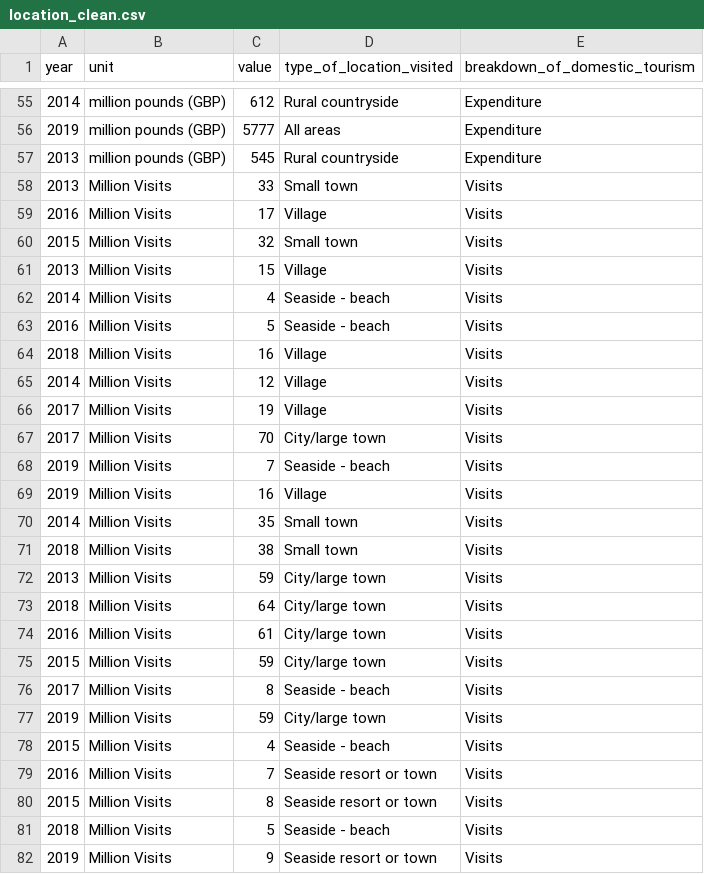
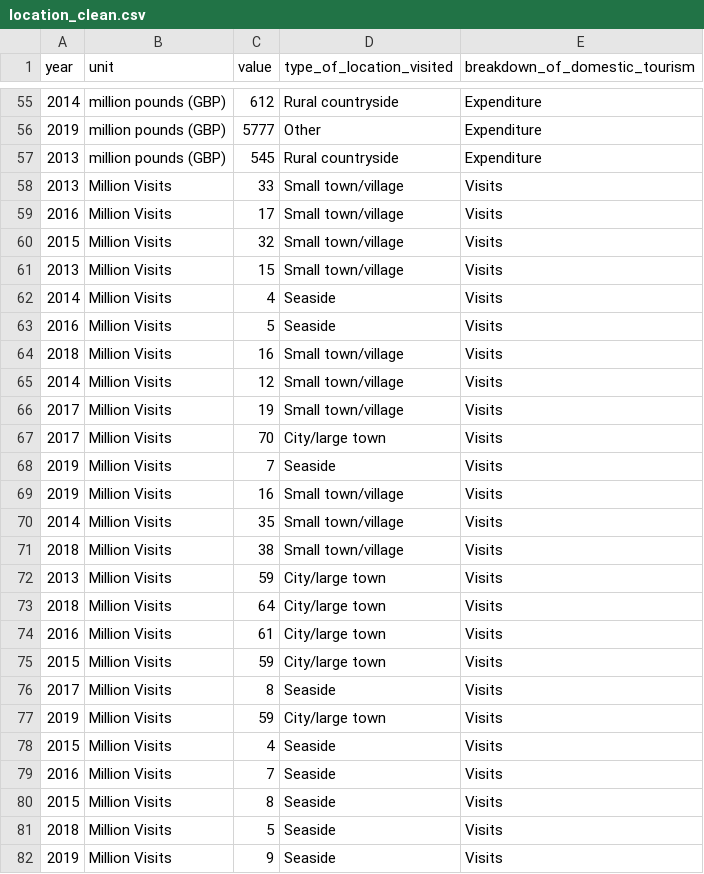
Before and after one commit to louiseshambrook/visit_scotland_final_project, a CSV file: notebooks/clean_data/location_clean.csv, drawn as a sheet; only a part is shown, gaps mark what is left out; the diff covers the shown part only.

Commit message:
cleaning script updated
location cleaning modified

```diff
--- a/notebooks/clean_data/location_clean.csv
+++ b/notebooks/clean_data/location_clean.csv
@@ -55,18 +55,18 @@ year,unit,value,type_of_location_visited,breakdown_of_domestic_tourism
 2014,million pounds (GBP),612,Rural countryside,Expenditure
-2019,million pounds (GBP),5777,All areas,Expenditure
+2019,million pounds (GBP),5777,Other,Expenditure
 2013,million pounds (GBP),545,Rural countryside,Expenditure
-2013,Million Visits,33,Small town,Visits
-2016,Million Visits,17,Village,Visits
-2015,Million Visits,32,Small town,Visits
-2013,Million Visits,15,Village,Visits
-2014,Million Visits,4,Seaside - beach,Visits
-2016,Million Visits,5,Seaside - beach,Visits
-2018,Million Visits,16,Village,Visits
-2014,Million Visits,12,Village,Visits
-2017,Million Visits,19,Village,Visits
+2013,Million Visits,33,Small town/village,Visits
+2016,Million Visits,17,Small town/village,Visits
+2015,Million Visits,32,Small town/village,Visits
+2013,Million Visits,15,Small town/village,Visits
+2014,Million Visits,4,Seaside,Visits
+2016,Million Visits,5,Seaside,Visits
+2018,Million Visits,16,Small town/village,Visits
+2014,Million Visits,12,Small town/village,Visits
+2017,Million Visits,19,Small town/village,Visits
 2017,Million Visits,70,City/large town,Visits
-2019,Million Visits,7,Seaside - beach,Visits
-2019,Million Visits,16,Village,Visits
-2014,Million Visits,35,Small town,Visits
-2018,Million Visits,38,Small town,Visits
+2019,Million Visits,7,Seaside,Visits
+2019,Million Visits,16,Small town/village,Visits
+2014,Million Visits,35,Small town/village,Visits
+2018,Million Visits,38,Small town/village,Visits
 2013,Million Visits,59,City/large town,Visits
@@ -75,8 +75,8 @@ year,unit,value,type_of_location_visited,breakdown_of_domestic_tourism
 2015,Million Visits,59,City/large town,Visits
-2017,Million Visits,8,Seaside - beach,Visits
+2017,Million Visits,8,Seaside,Visits
 2019,Million Visits,59,City/large town,Visits
-2015,Million Visits,4,Seaside - beach,Visits
-2016,Million Visits,7,Seaside resort or town,Visits
-2015,Million Visits,8,Seaside resort or town,Visits
-2018,Million Visits,5,Seaside - beach,Visits
-2019,Million Visits,9,Seaside resort or town,Visits
+2015,Million Visits,4,Seaside,Visits
+2016,Million Visits,7,Seaside,Visits
+2015,Million Visits,8,Seaside,Visits
+2018,Million Visits,5,Seaside,Visits
+2019,Million Visits,9,Seaside,Visits
```
Also changed, not shown: 64 edited cells elsewhere in this file, 3 other files.
